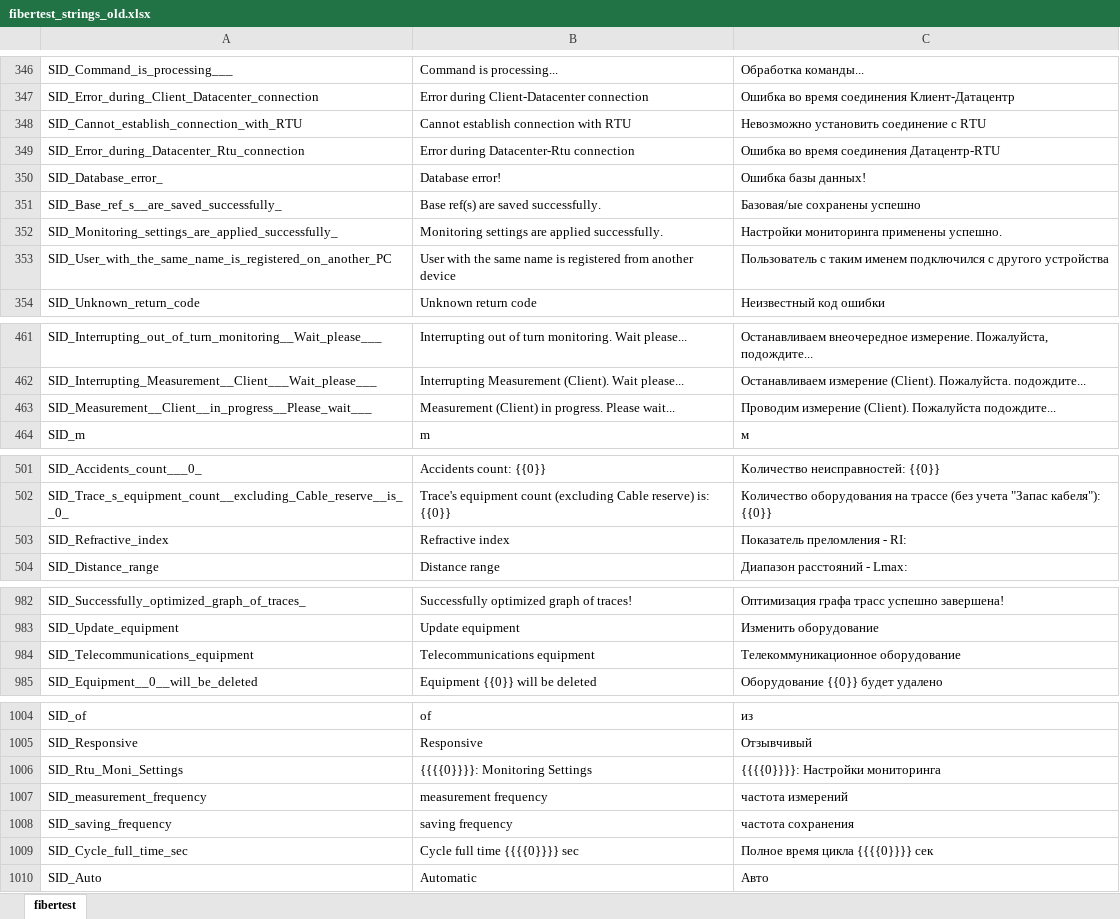
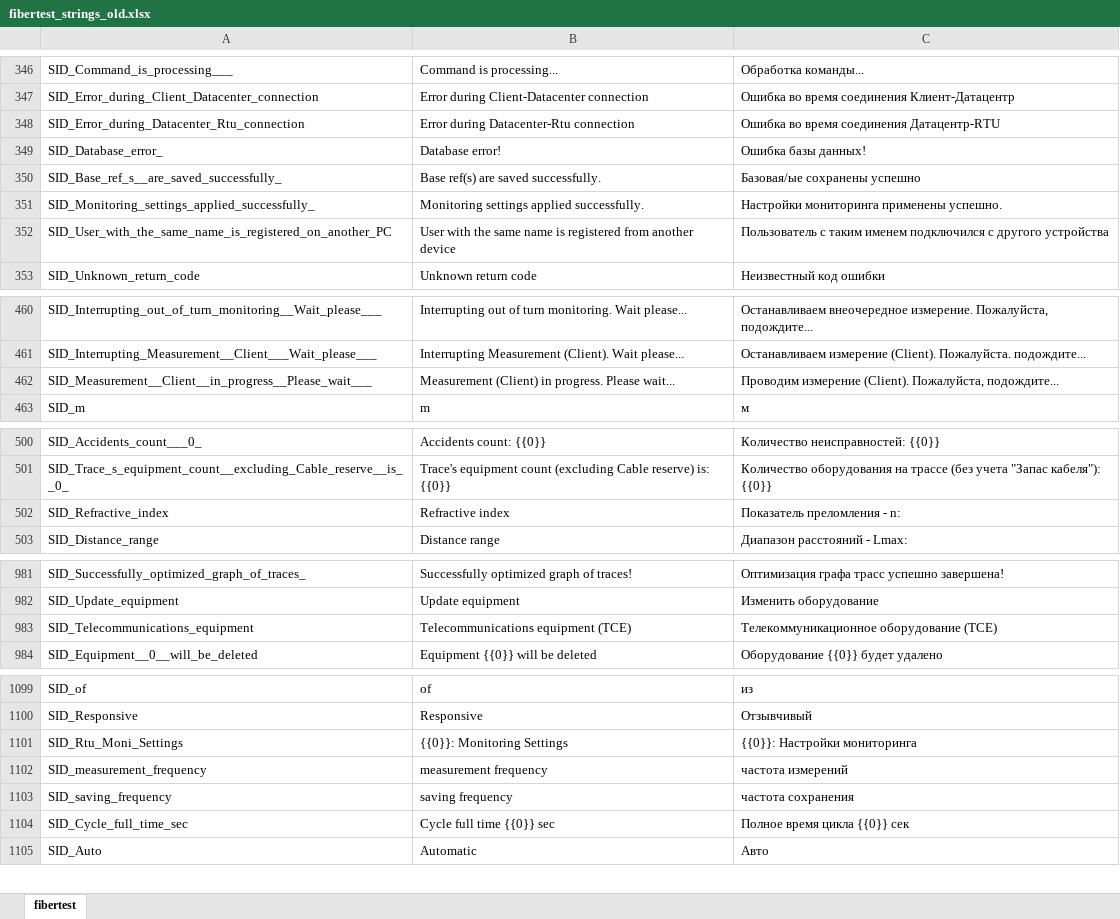
Before and after one commit to mli2805/Fibertest20, an Excel workbook: Client/WebClient/lang/fibertest_strings_old.xlsx, sheet fibertest, drawn as a sheet; only a part is shown, gaps mark what is left out; values as stored, in another font and other column widths than the file's, no borders; removed rows and columns are numbered as before the commit, all else as after; the diff covers the shown part only; the diff names each change by its address in the sheet, - before the commit and + after, or states it on an @@ line.

Commit message:
Landmarks table renewed in Web Client

```diff
--- a/Client/WebClient/lang/fibertest_strings_old.xlsx (sheet fibertest)
+++ b/Client/WebClient/lang/fibertest_strings_old.xlsx (sheet fibertest)
-row 348: SID_Cannot_establish_connection_with_RTU | Cannot establish connection with RTU | Невозможно установить соединение с RTU
-A351: SID_Monitoring_settings_are_applied_successfully_
+A351: SID_Monitoring_settings_applied_successfully_
-B351: Monitoring settings are applied successfully.
+B351: Monitoring settings applied successfully.
-C462: …измерение (Client). Пожалуйста подождите...
+C462: …измерение (Client). Пожалуйста, подождите...
-C502: Показатель преломления - RI:
+C502: Показатель преломления - n:
-B983: Telecommunications equipment
+B983: Telecommunications equipment (TCE)
-C983: Телекоммуникационное оборудование
+C983: Телекоммуникационное оборудование (TCE)
-B1101: {{{{0}}}}: Monitoring Settings
+B1101: {{0}}: Monitoring Settings
-C1101: {{{{0}}}}: Настройки мониторинга
+C1101: {{0}}: Настройки мониторинга
-B1104: Cycle full time {{{{0}}}} sec
+B1104: Cycle full time {{0}} sec
-C1104: Полное время цикла {{{{0}}}} сек
+C1104: Полное время цикла {{0}} сек
```
Also changed, not shown: 96 added rows and 2 edited cells elsewhere in this sheet, Client/WebClient/lang/fibertest_strings.xlsx, 7 other files.
